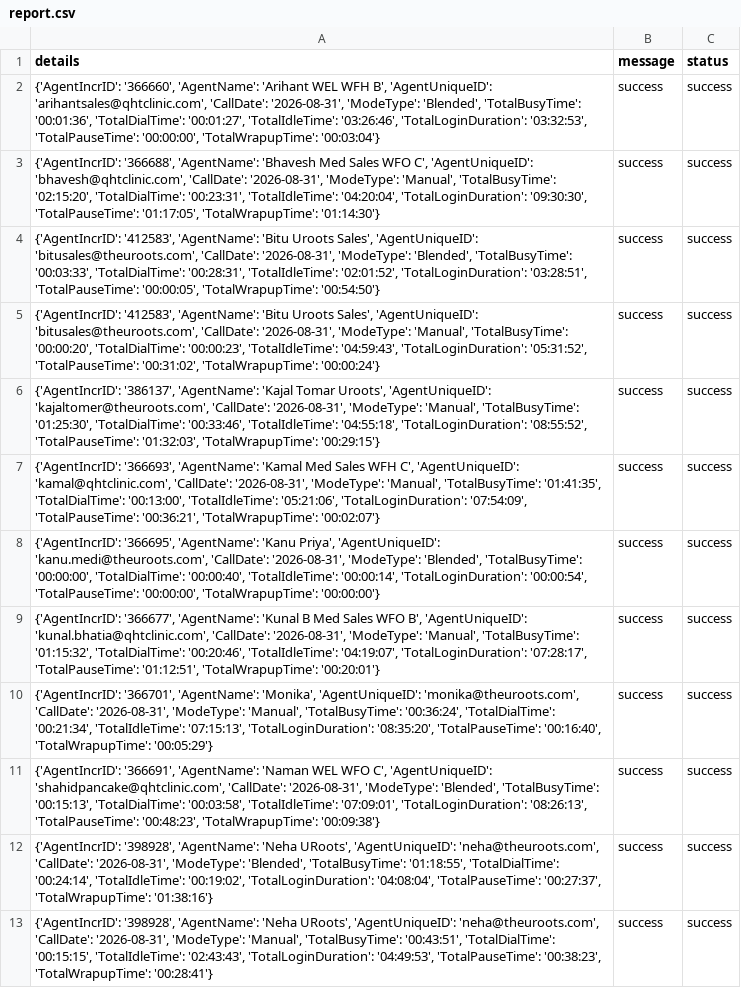
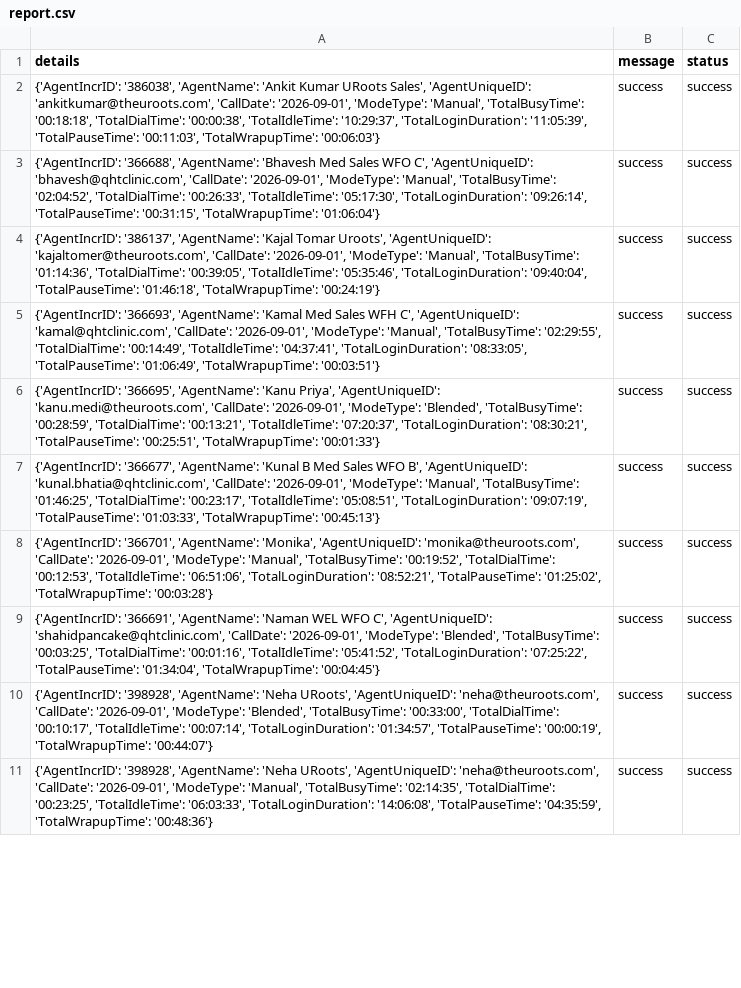
Before and after one commit to John-Cena-DEV/ozonetel_agents, a CSV file: report.csv, drawn as a sheet; only a part is shown; removed rows and columns are numbered as before the commit, all else as after; the diff covers the shown part only; the diff names each change by its address in the sheet, - before the commit and + after, or states it on an @@ line.

```diff
--- a/report.csv
+++ b/report.csv
-A2 (details): {'AgentIncrID': '366660', 'AgentName': 'Arihant WEL WFH B', 'AgentUniqueID': 'arihantsales@qhtclinic.com', 'CallDate': '2026-08-31', 'ModeType': 'Blended', 'TotalBusyTime': '00:01:36', 'TotalDialTime': '00:01:27', 'TotalIdleTime': '03:26:46', 'TotalLoginDuration': '03:32:53', 'TotalPauseTime': '00:00:00', 'TotalWrapupTime': '00:03:04'}
+A2 (details): {'AgentIncrID': '386038', 'AgentName': 'Ankit Kumar URoots Sales', 'AgentUniqueID': 'ankitkumar@theuroots.com', 'CallDate': '2026-09-01', 'ModeType': 'Manual', 'TotalBusyTime': '00:18:18', 'TotalDialTime': '00:00:38', 'TotalIdleTime': '10:29:37', 'TotalLoginDuration': '11:05:39', 'TotalPauseTime': '00:11:03', 'TotalWrapupTime': '00:06:03'}
-A3 (details): …'bhavesh@qhtclinic.com', 'CallDate': '2026-08-31', 'ModeType': 'Manual', 'TotalBusyTime': '02:15:20', 'TotalDialTime': '00:23:31', 'TotalIdleTime': '04:20:04', 'TotalLoginDuration': '09:30:30', 'TotalPauseTime': '01:17:05', 'TotalWrapupTime': '01:14:30'}
+A3 (details): …'bhavesh@qhtclinic.com', 'CallDate': '2026-09-01', 'ModeType': 'Manual', 'TotalBusyTime': '02:04:52', 'TotalDialTime': '00:26:33', 'TotalIdleTime': '05:17:30', 'TotalLoginDuration': '09:26:14', 'TotalPauseTime': '00:31:15', 'TotalWrapupTime': '01:06:04'}
-row 4: {'AgentIncrID': '412583', 'AgentName': 'Bitu Uroots Sales', 'AgentUniqueID': 'bitusales@theuroots.com', 'CallDate': '2026-08-31', 'ModeType': 'Blended', 'TotalBusyTime': '00:03:33', 'TotalDialTime': '00:28:31', 'TotalIdleTime': '02:01:52', 'TotalLoginDuration': '03:28:51', 'TotalPauseTime': '00:00:05', 'TotalWrapupTime': '00:54:50'} | success | success
-row 5: {'AgentIncrID': '412583', 'AgentName': 'Bitu Uroots Sales', 'AgentUniqueID': 'bitusales@theuroots.com', 'CallDate': '2026-08-31', 'ModeType': 'Manual', 'TotalBusyTime': '00:00:20', 'TotalDialTime': '00:00:23', 'TotalIdleTime': '04:59:43', 'TotalLoginDuration': '05:31:52', 'TotalPauseTime': '00:31:02', 'TotalWrapupTime': '00:00:24'} | success | success
-A4 (details): …'kajaltomer@theuroots.com', 'CallDate': '2026-08-31', 'ModeType': 'Manual', 'TotalBusyTime': '01:25:30', 'TotalDialTime': '00:33:46', 'TotalIdleTime': '04:55:18', 'TotalLoginDuration': '08:55:52', 'TotalPauseTime': '01:32:03', 'TotalWrapupTime': '00:29:15'}
+A4 (details): …'kajaltomer@theuroots.com', 'CallDate': '2026-09-01', 'ModeType': 'Manual', 'TotalBusyTime': '01:14:36', 'TotalDialTime': '00:39:05', 'TotalIdleTime': '05:35:46', 'TotalLoginDuration': '09:40:04', 'TotalPauseTime': '01:46:18', 'TotalWrapupTime': '00:24:19'}
-A5 (details): …'kamal@qhtclinic.com', 'CallDate': '2026-08-31', 'ModeType': 'Manual', 'TotalBusyTime': '01:41:35', 'TotalDialTime': '00:13:00', 'TotalIdleTime': '05:21:06', 'TotalLoginDuration': '07:54:09', 'TotalPauseTime': '00:36:21', 'TotalWrapupTime': '00:02:07'}
+A5 (details): …'kamal@qhtclinic.com', 'CallDate': '2026-09-01', 'ModeType': 'Manual', 'TotalBusyTime': '02:29:55', 'TotalDialTime': '00:14:49', 'TotalIdleTime': '04:37:41', 'TotalLoginDuration': '08:33:05', 'TotalPauseTime': '01:06:49', 'TotalWrapupTime': '00:03:51'}
-A6 (details): …'kanu.medi@theuroots.com', 'CallDate': '2026-08-31', 'ModeType': 'Blended', 'TotalBusyTime': '00:00:00', 'TotalDialTime': '00:00:40', 'TotalIdleTime': '00:00:14', 'TotalLoginDuration': '00:00:54', 'TotalPauseTime': '00:00:00', 'TotalWrapupTime': '00:00:00'}
+A6 (details): …'kanu.medi@theuroots.com', 'CallDate': '2026-09-01', 'ModeType': 'Blended', 'TotalBusyTime': '00:28:59', 'TotalDialTime': '00:13:21', 'TotalIdleTime': '07:20:37', 'TotalLoginDuration': '08:30:21', 'TotalPauseTime': '00:25:51', 'TotalWrapupTime': '00:01:33'}
-A7 (details): …'kunal.bhatia@qhtclinic.com', 'CallDate': '2026-08-31', 'ModeType': 'Manual', 'TotalBusyTime': '01:15:32', 'TotalDialTime': '00:20:46', 'TotalIdleTime': '04:19:07', 'TotalLoginDuration': '07:28:17', 'TotalPauseTime': '01:12:51', 'TotalWrapupTime': '00:20:01'}
+A7 (details): …'kunal.bhatia@qhtclinic.com', 'CallDate': '2026-09-01', 'ModeType': 'Manual', 'TotalBusyTime': '01:46:25', 'TotalDialTime': '00:23:17', 'TotalIdleTime': '05:08:51', 'TotalLoginDuration': '09:07:19', 'TotalPauseTime': '01:03:33', 'TotalWrapupTime': '00:45:13'}
-A8 (details): …'monika@theuroots.com', 'CallDate': '2026-08-31', 'ModeType': 'Manual', 'TotalBusyTime': '00:36:24', 'TotalDialTime': '00:21:34', 'TotalIdleTime': '07:15:13', 'TotalLoginDuration': '08:35:20', 'TotalPauseTime': '00:16:40', 'TotalWrapupTime': '00:05:29'}
+A8 (details): …'monika@theuroots.com', 'CallDate': '2026-09-01', 'ModeType': 'Manual', 'TotalBusyTime': '00:19:52', 'TotalDialTime': '00:12:53', 'TotalIdleTime': '06:51:06', 'TotalLoginDuration': '08:52:21', 'TotalPauseTime': '01:25:02', 'TotalWrapupTime': '00:03:28'}
-A9 (details): …'shahidpancake@qhtclinic.com', 'CallDate': '2026-08-31', 'ModeType': 'Blended', 'TotalBusyTime': '00:15:13', 'TotalDialTime': '00:03:58', 'TotalIdleTime': '07:09:01', 'TotalLoginDuration': '08:26:13', 'TotalPauseTime': '00:48:23', 'TotalWrapupTime': '00:09:38'}
+A9 (details): …'shahidpancake@qhtclinic.com', 'CallDate': '2026-09-01', 'ModeType': 'Blended', 'TotalBusyTime': '00:03:25', 'TotalDialTime': '00:01:16', 'TotalIdleTime': '05:41:52', 'TotalLoginDuration': '07:25:22', 'TotalPauseTime': '01:34:04', 'TotalWrapupTime': '00:04:45'}
-A10 (details): …'neha@theuroots.com', 'CallDate': '2026-08-31', 'ModeType': 'Blended', 'TotalBusyTime': '01:18:55', 'TotalDialTime': '00:24:14', 'TotalIdleTime': '00:19:02', 'TotalLoginDuration': '04:08:04', 'TotalPauseTime': '00:27:37', 'TotalWrapupTime': '01:38:16'}
+A10 (details): …'neha@theuroots.com', 'CallDate': '2026-09-01', 'ModeType': 'Blended', 'TotalBusyTime': '00:33:00', 'TotalDialTime': '00:10:17', 'TotalIdleTime': '00:07:14', 'TotalLoginDuration': '01:34:57', 'TotalPauseTime': '00:00:19', 'TotalWrapupTime': '00:44:07'}
-A11 (details): …'neha@theuroots.com', 'CallDate': '2026-08-31', 'ModeType': 'Manual', 'TotalBusyTime': '00:43:51', 'TotalDialTime': '00:15:15', 'TotalIdleTime': '02:43:43', 'TotalLoginDuration': '04:49:53', 'TotalPauseTime': '00:38:23', 'TotalWrapupTime': '00:28:41'}
+A11 (details): …'neha@theuroots.com', 'CallDate': '2026-09-01', 'ModeType': 'Manual', 'TotalBusyTime': '02:14:35', 'TotalDialTime': '00:23:25', 'TotalIdleTime': '06:03:33', 'TotalLoginDuration': '14:06:08', 'TotalPauseTime': '04:35:59', 'TotalWrapupTime': '00:48:36'}
```
Also changed, not shown: 12 edited cells elsewhere in this file.
